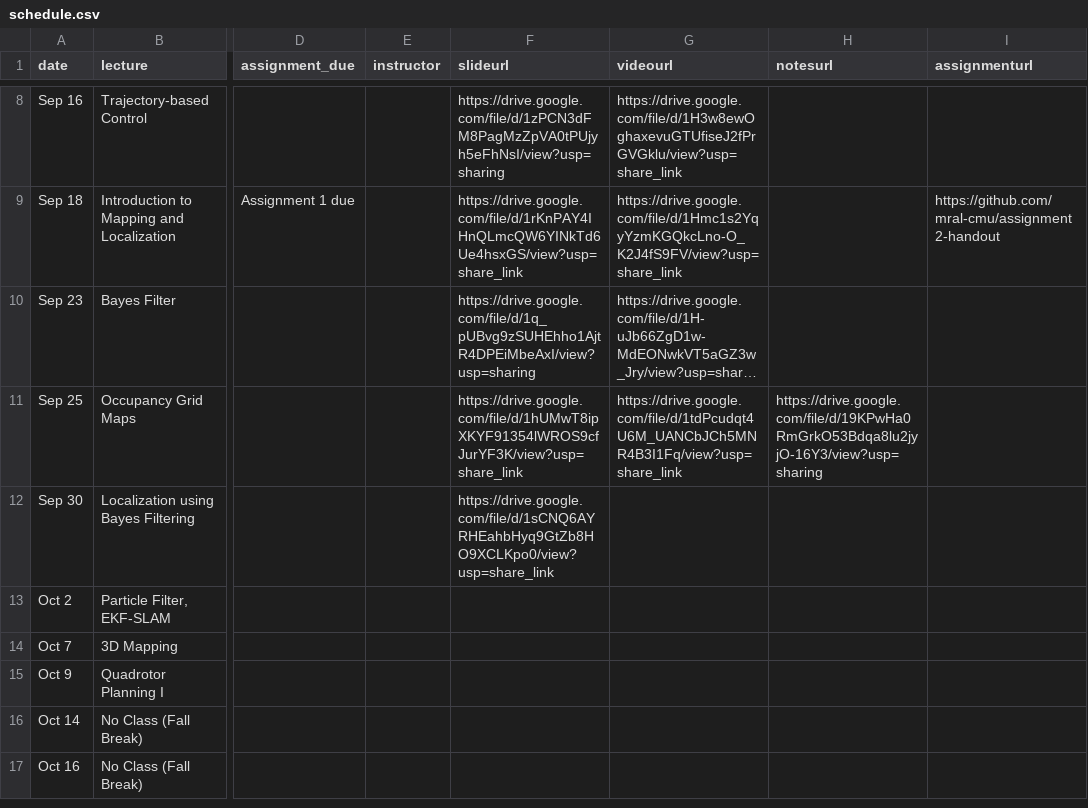
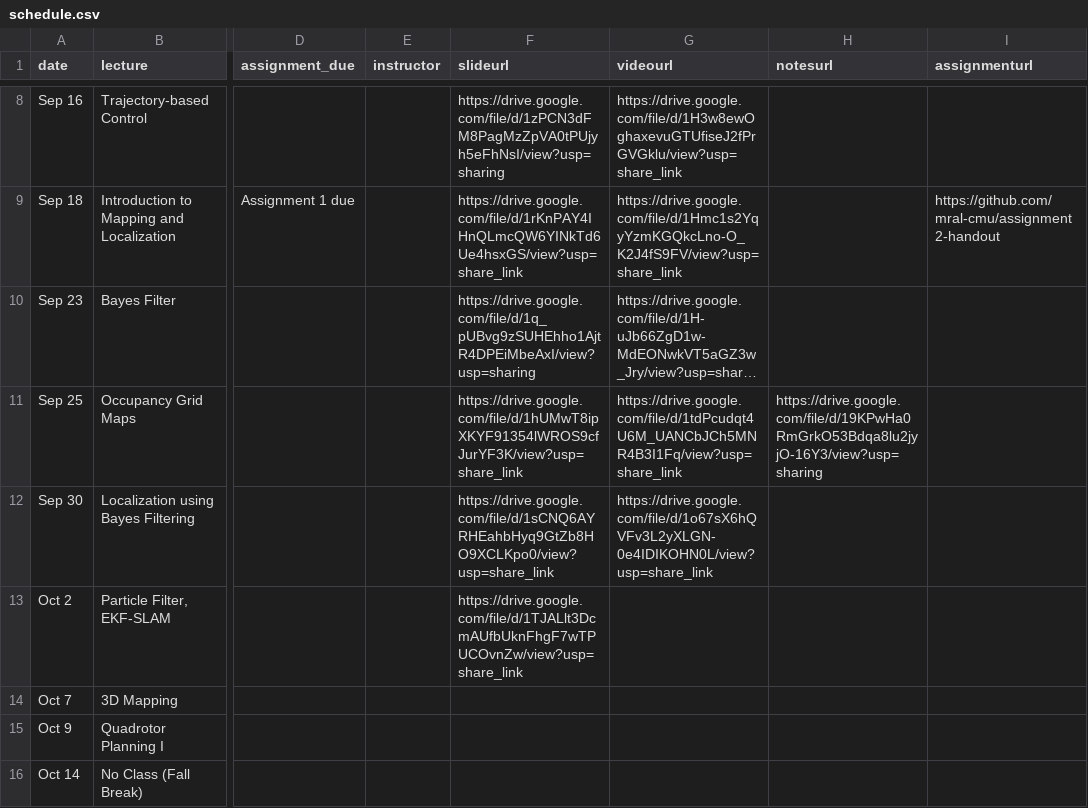
Before and after one commit to mral-cmu/mral-cmu.github.io, a CSV file: _data/schedule.csv, drawn as a sheet; only a part is shown, gaps mark what is left out; the shorter side is filled out with more unchanged rows; long unchanged cells end in …; the diff names each change by its address in the sheet, - before the commit and + after, or states it on an @@ line.

Commit message:
update with slides for particle filter and ekf slam slides

```diff
--- a/_data/schedule.csv
+++ b/_data/schedule.csv
-G12 (videourl): (empty)
+G12 (videourl): https://drive.google.com/file/d/1o67sX6hQVFv3L2yXLGN-0e4IDIKOHN0L/view?usp=share_link
-F13 (slideurl): (empty)
+F13 (slideurl): https://drive.google.com/file/d/1TJALlt3DcmAUfbUknFhgF7wTPUCOvnZw/view?usp=share_link
```
